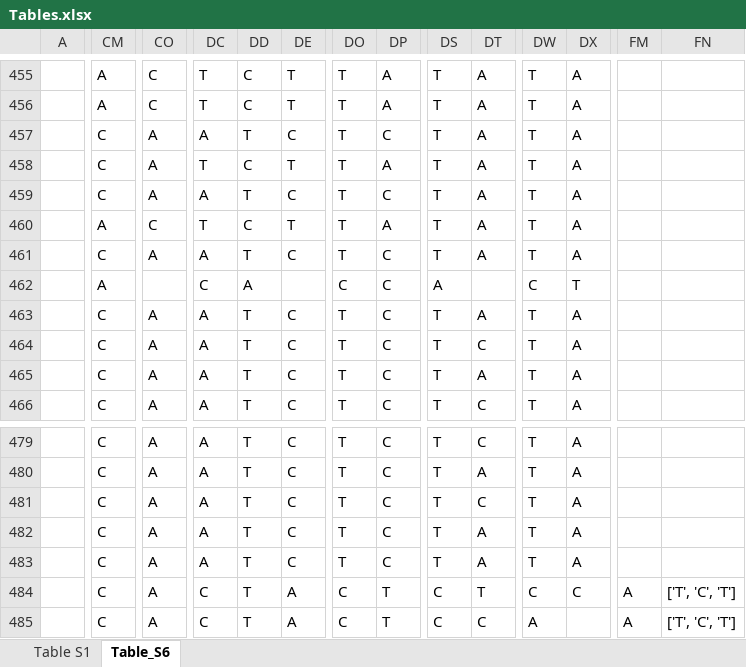
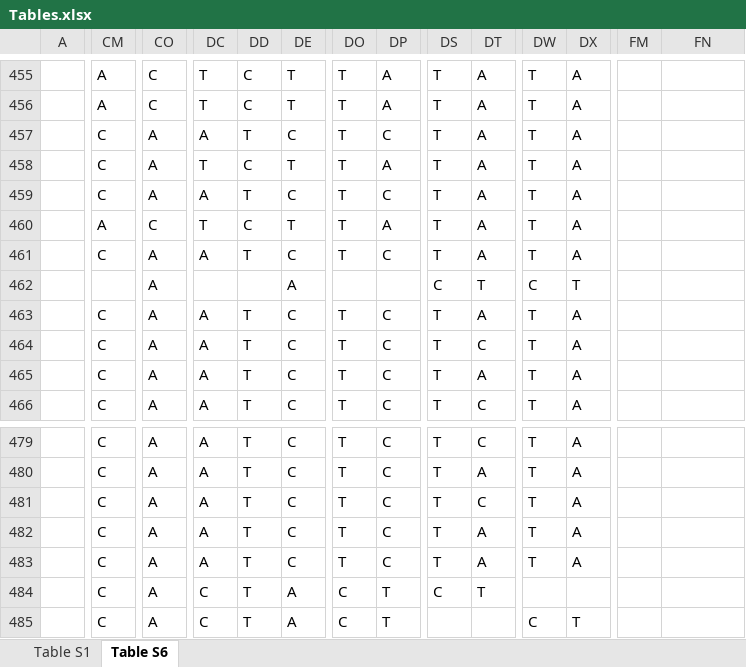
Before and after one commit to Lujza44/bakalarka, an Excel workbook: data/vis/Tables.xlsx, sheet Table S6, drawn as a sheet; only a part is shown, gaps mark what is left out; values as stored, in another font and other column widths than the file's, no cell formats; the diff covers the shown part only; the diff names each change by its address in the sheet, - before the commit and + after, or states it on an @@ line.

```diff
--- a/data/vis/Tables.xlsx (sheet Table S6)
+++ b/data/vis/Tables.xlsx (sheet Table S6)
-sheet tab: Table_S6
+sheet tab: Table S6
-CM462: A
+CM462: (empty)
-CO462: (empty)
+CO462: A
-DC462: C
+DC462: (empty)
-DD462: A
+DD462: (empty)
-DE462: (empty)
+DE462: A
-DO462: C
+DO462: (empty)
-DP462: C
+DP462: (empty)
-DS462: A
+DS462: C
-DT462: (empty)
+DT462: T
-DW484: C
+DW484: (empty)
-DX484: C
+DX484: (empty)
-FM484:FM485: A
+FM484:FM485: (empty)
-FN484:FN485: ['T', 'C', 'T']
+FN484:FN485: (empty)
-DS485: C
+DS485: (empty)
-DT485: C
+DT485: (empty)
-DW485: A
+DW485: C
-DX485: (empty)
+DX485: T
```
Also changed, not shown: 213 edited cells elsewhere in this sheet, cell formats, 4 other files.
